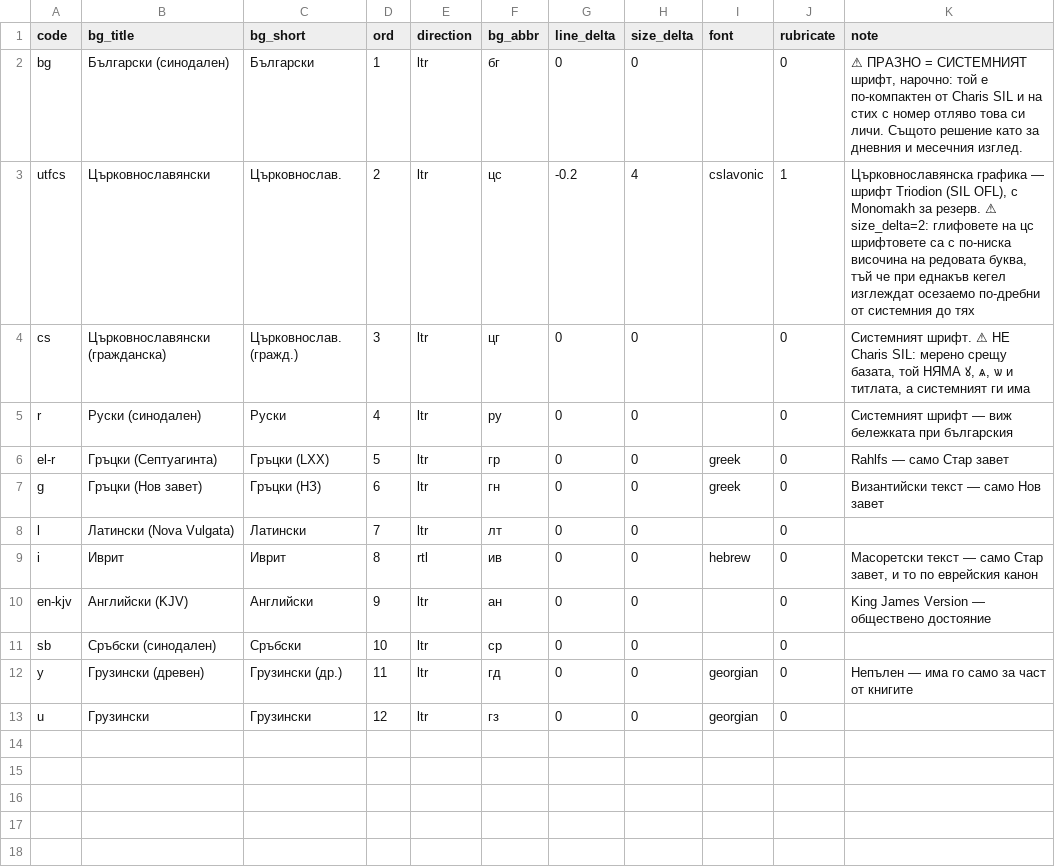
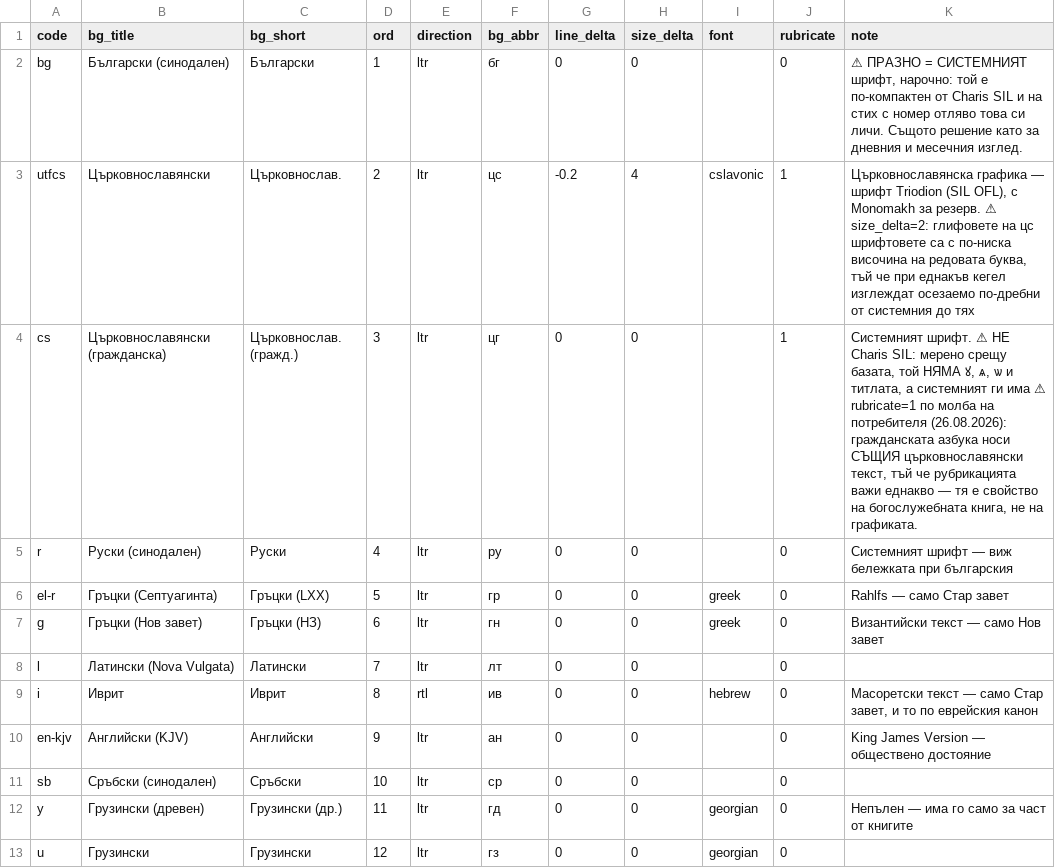
Before and after one commit to isihiaBG/orthodox_calendar, a CSV file: tools/bible_gen/input/languages_bg.csv, drawn as a sheet.

```diff
--- a/tools/bible_gen/input/languages_bg.csv
+++ b/tools/bible_gen/input/languages_bg.csv
@@ -3,3 +3,3 @@ bg,Български (синодален),Български,1,ltr,бг,0,0,,0,
 utfcs,Църковнославянски,Църковнослав.,2,ltr,цс,-0.2,4,cslavonic,1,"Църковнославянска графика — шрифт Triodion (SIL OFL), с Monomakh за резерв. ⚠ size_delta=2: глифовете на цс шрифтовете са с по-ниска височина на редовата буква, тъй че при еднакъв кегел изглеждат осезаемо по-дребни от системния до тях"
-cs,Църковнославянски (гражданска),Църковнослав. (гражд.),3,ltr,цг,0,0,,0,"Системният шрифт. ⚠ НЕ Charis SIL: мерено срещу базата, той НЯМА ꙋ, ѧ, ѡ и титлата, а системният ги има"
+cs,Църковнославянски (гражданска),Църковнослав. (гражд.),3,ltr,цг,0,0,,1,"Системният шрифт. ⚠ НЕ Charis SIL: мерено срещу базата, той НЯМА ꙋ, ѧ, ѡ и титлата, а системният ги има ⚠ rubricate=1 по молба на потребителя (26.08.2026): гражданската азбука носи СЪЩИЯ църковнославянски текст, тъй че рубрикацията важи еднакво — тя е свойство на богослужебната книга, не на графиката."
 r,Руски (синодален),Руски,4,ltr,ру,0,0,,0,Системният шрифт — виж бележката при българския
```
Also changed, not shown: 20 other files.
